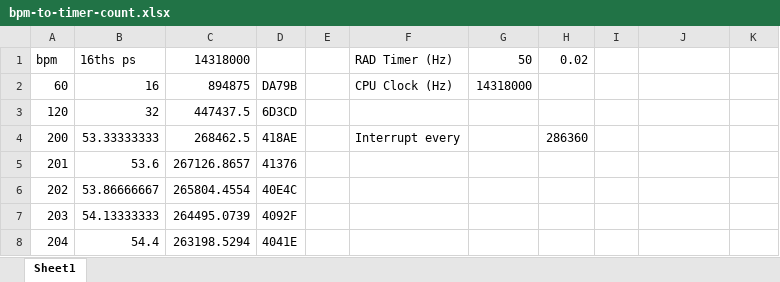
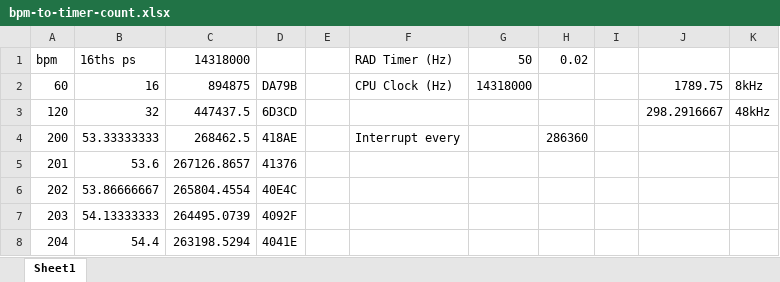
Before and after one commit to dtremblay/c256-tracker, an Excel workbook: bpm-to-timer-count.xlsx, sheet Sheet1, drawn as a sheet; only a part is shown; values as stored, in another font and other column widths than the file's, no borders; the diff names each change by its address in the sheet, - before the commit and + after, or states it on an @@ line.

```diff
--- a/bpm-to-timer-count.xlsx (sheet Sheet1)
+++ b/bpm-to-timer-count.xlsx (sheet Sheet1)
-J2: (empty)
+J2: 1789.75
-K2: (empty)
+K2: 8kHz
-J3: (empty)
+J3: 298.2916667
-K3: (empty)
+K3: 48kHz
```
Also changed, not shown: 14 other files.
